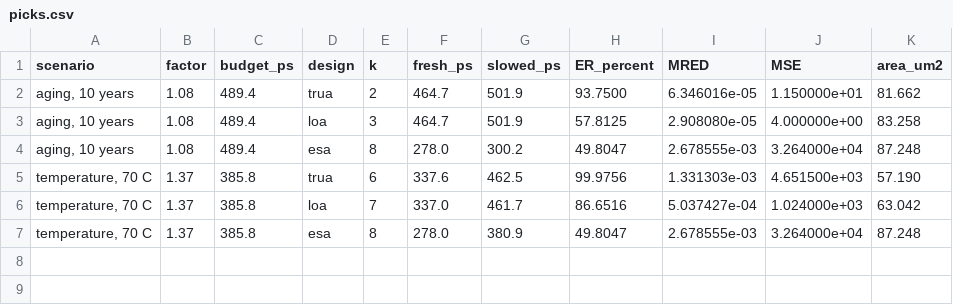
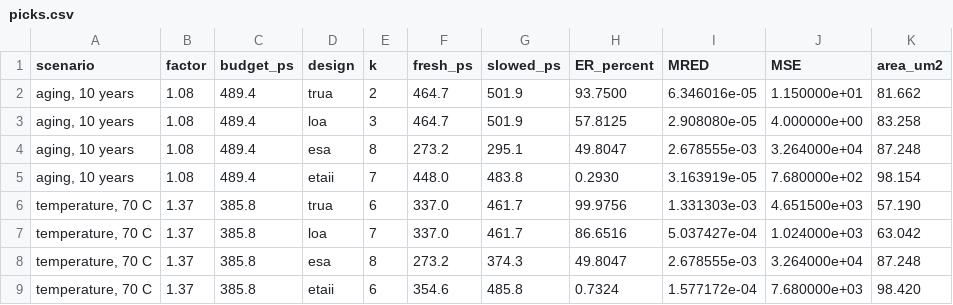
Before and after one commit to njlin664/approx-adder-guardband, a CSV file: picks.csv, drawn as a sheet.

```diff
--- a/picks.csv
+++ b/picks.csv
@@ -3,5 +3,7 @@ scenario,factor,budget_ps,design,k,fresh_ps,slowed_ps,ER_percent,MRED,MSE,area_u
 "aging, 10 years",1.08,489.4,loa,3,464.7,501.9,57.8125,2.908080e-05,4.000000e+00,83.258
-"aging, 10 years",1.08,489.4,esa,8,278.0,300.2,49.8047,2.678555e-03,3.264000e+04,87.248
-"temperature, 70 C",1.37,385.8,trua,6,337.6,462.5,99.9756,1.331303e-03,4.651500e+03,57.190
+"aging, 10 years",1.08,489.4,esa,8,273.2,295.1,49.8047,2.678555e-03,3.264000e+04,87.248
+"aging, 10 years",1.08,489.4,etaii,7,448.0,483.8,0.2930,3.163919e-05,7.680000e+02,98.154
+"temperature, 70 C",1.37,385.8,trua,6,337.0,461.7,99.9756,1.331303e-03,4.651500e+03,57.190
 "temperature, 70 C",1.37,385.8,loa,7,337.0,461.7,86.6516,5.037427e-04,1.024000e+03,63.042
-"temperature, 70 C",1.37,385.8,esa,8,278.0,380.9,49.8047,2.678555e-03,3.264000e+04,87.248
+"temperature, 70 C",1.37,385.8,esa,8,273.2,374.3,49.8047,2.678555e-03,3.264000e+04,87.248
+"temperature, 70 C",1.37,385.8,etaii,6,354.6,485.8,0.7324,1.577172e-04,7.680000e+03,98.420
```
Also changed, not shown: picks_fast.csv, results.csv, 9 other files.
